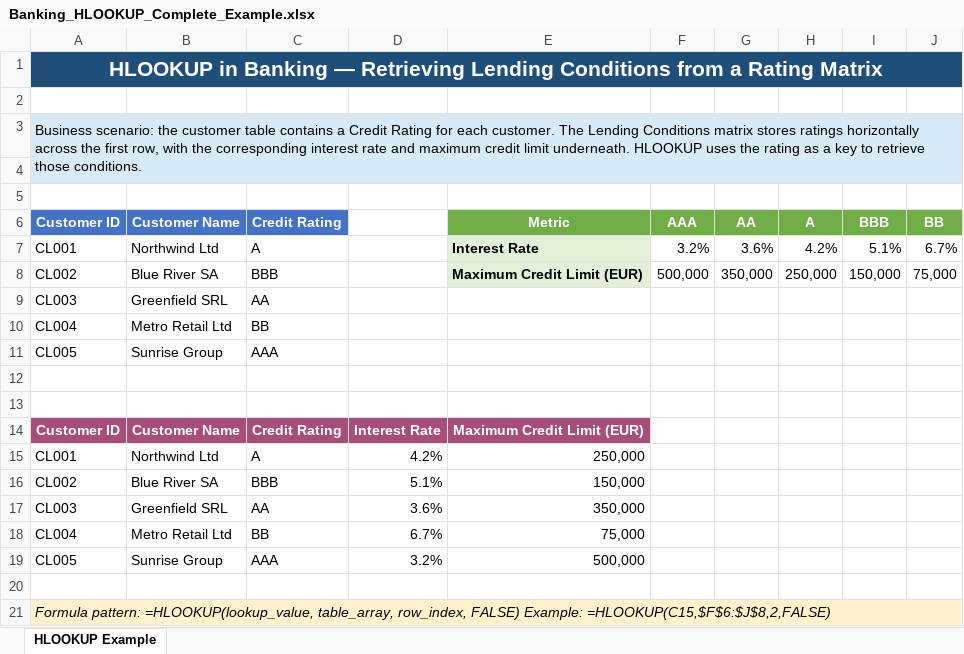
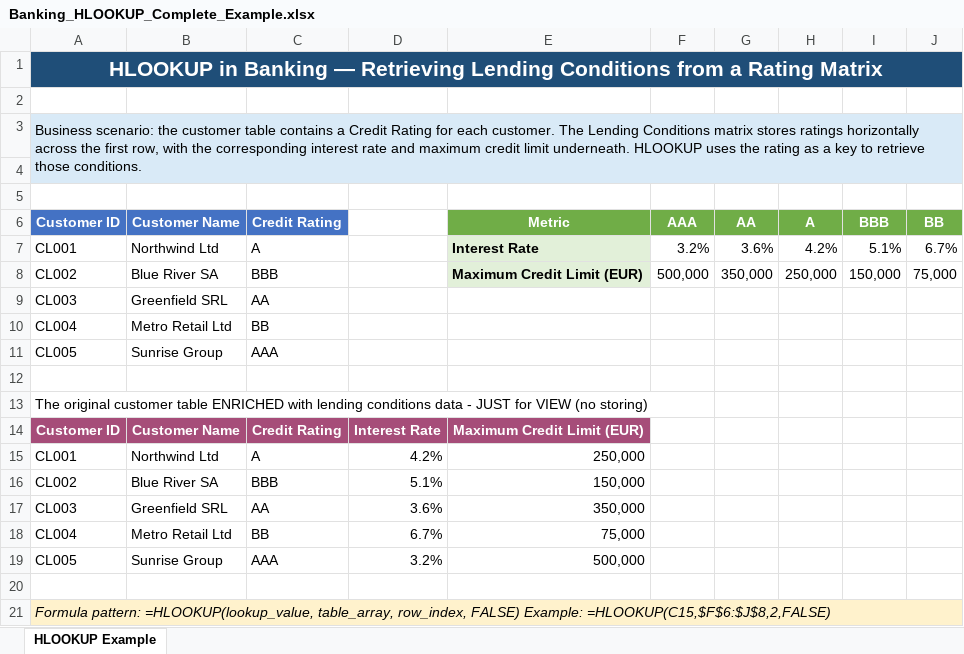
Before and after one commit to antonio-corsi/Data-Science-with-Excel, an Excel workbook: Banking_HLOOKUP_Complete_Example.xlsx, sheet HLOOKUP Example, drawn as a sheet; values as stored, in another font and other column widths than the file's, no borders; the diff names each change by its address in the sheet, - before the commit and + after, or states it on an @@ line.

```diff
--- a/Banking_HLOOKUP_Complete_Example.xlsx (sheet HLOOKUP Example)
+++ b/Banking_HLOOKUP_Complete_Example.xlsx (sheet HLOOKUP Example)
-A13 (Customer ID): (empty)
+A13 (Customer ID): The original customer table ENRICHED with lending conditions data - JUST for VIEW (no storing)
```
Also changed, not shown: Banking_VLOOKUP_Complete_Example.xlsx.
